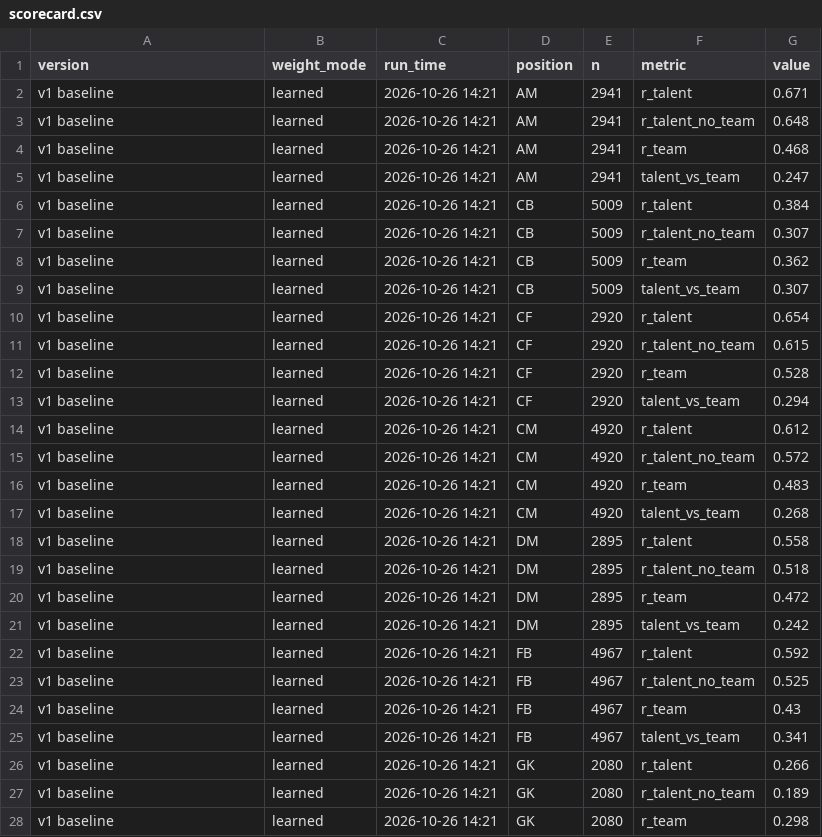
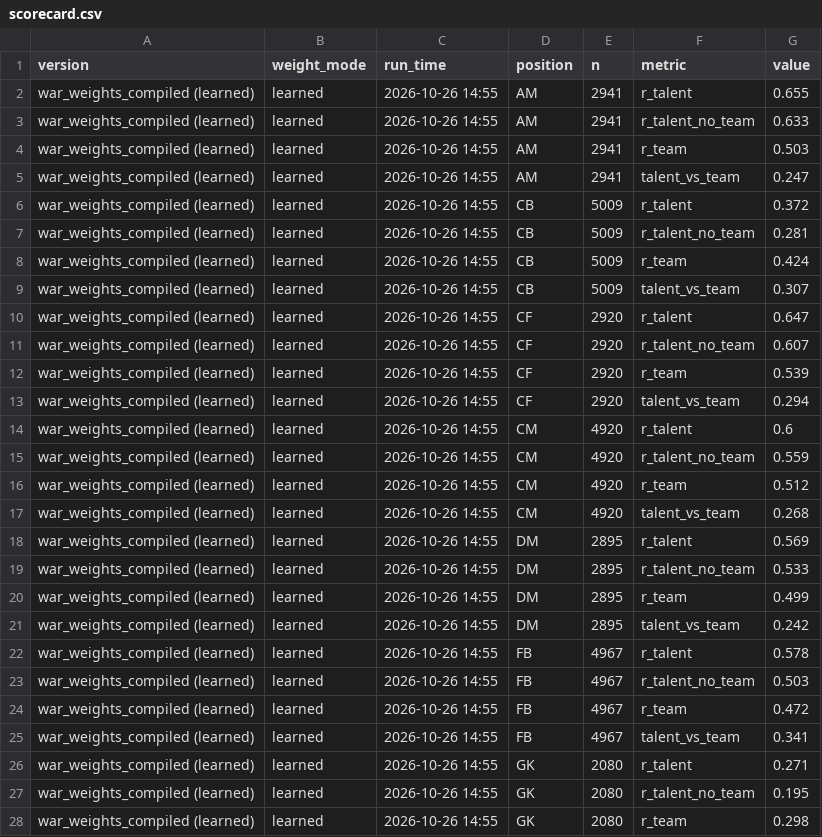
Before and after one commit to thekegzster/VTSoccer, a CSV file: war_output/scorecard.csv, drawn as a sheet; only a part is shown; the diff covers the shown part only.

```diff
--- a/war_output/scorecard.csv
+++ b/war_output/scorecard.csv
@@ -1,28 +1,28 @@
 version,weight_mode,run_time,position,n,metric,value
-v1 baseline,learned,2026-10-26 14:21,AM,2941,r_talent,0.671
-v1 baseline,learned,2026-10-26 14:21,AM,2941,r_talent_no_team,0.648
-v1 baseline,learned,2026-10-26 14:21,AM,2941,r_team,0.468
-v1 baseline,learned,2026-10-26 14:21,AM,2941,talent_vs_team,0.247
-v1 baseline,learned,2026-10-26 14:21,CB,5009,r_talent,0.384
-v1 baseline,learned,2026-10-26 14:21,CB,5009,r_talent_no_team,0.307
-v1 baseline,learned,2026-10-26 14:21,CB,5009,r_team,0.362
-v1 baseline,learned,2026-10-26 14:21,CB,5009,talent_vs_team,0.307
-v1 baseline,learned,2026-10-26 14:21,CF,2920,r_talent,0.654
-v1 baseline,learned,2026-10-26 14:21,CF,2920,r_talent_no_team,0.615
-v1 baseline,learned,2026-10-26 14:21,CF,2920,r_team,0.528
-v1 baseline,learned,2026-10-26 14:21,CF,2920,talent_vs_team,0.294
-v1 baseline,learned,2026-10-26 14:21,CM,4920,r_talent,0.612
-v1 baseline,learned,2026-10-26 14:21,CM,4920,r_talent_no_team,0.572
-v1 baseline,learned,2026-10-26 14:21,CM,4920,r_team,0.483
-v1 baseline,learned,2026-10-26 14:21,CM,4920,talent_vs_team,0.268
-v1 baseline,learned,2026-10-26 14:21,DM,2895,r_talent,0.558
-v1 baseline,learned,2026-10-26 14:21,DM,2895,r_talent_no_team,0.518
-v1 baseline,learned,2026-10-26 14:21,DM,2895,r_team,0.472
-v1 baseline,learned,2026-10-26 14:21,DM,2895,talent_vs_team,0.242
-v1 baseline,learned,2026-10-26 14:21,FB,4967,r_talent,0.592
-v1 baseline,learned,2026-10-26 14:21,FB,4967,r_talent_no_team,0.525
-v1 baseline,learned,2026-10-26 14:21,FB,4967,r_team,0.43
-v1 baseline,learned,2026-10-26 14:21,FB,4967,talent_vs_team,0.341
-v1 baseline,learned,2026-10-26 14:21,GK,2080,r_talent,0.266
-v1 baseline,learned,2026-10-26 14:21,GK,2080,r_talent_no_team,0.189
-v1 baseline,learned,2026-10-26 14:21,GK,2080,r_team,0.298
+war_weights_compiled (learned),learned,2026-10-26 14:55,AM,2941,r_talent,0.655
+war_weights_compiled (learned),learned,2026-10-26 14:55,AM,2941,r_talent_no_team,0.633
+war_weights_compiled (learned),learned,2026-10-26 14:55,AM,2941,r_team,0.503
+war_weights_compiled (learned),learned,2026-10-26 14:55,AM,2941,talent_vs_team,0.247
+war_weights_compiled (learned),learned,2026-10-26 14:55,CB,5009,r_talent,0.372
+war_weights_compiled (learned),learned,2026-10-26 14:55,CB,5009,r_talent_no_team,0.281
+war_weights_compiled (learned),learned,2026-10-26 14:55,CB,5009,r_team,0.424
+war_weights_compiled (learned),learned,2026-10-26 14:55,CB,5009,talent_vs_team,0.307
+war_weights_compiled (learned),learned,2026-10-26 14:55,CF,2920,r_talent,0.647
+war_weights_compiled (learned),learned,2026-10-26 14:55,CF,2920,r_talent_no_team,0.607
+war_weights_compiled (learned),learned,2026-10-26 14:55,CF,2920,r_team,0.539
+war_weights_compiled (learned),learned,2026-10-26 14:55,CF,2920,talent_vs_team,0.294
+war_weights_compiled (learned),learned,2026-10-26 14:55,CM,4920,r_talent,0.6
+war_weights_compiled (learned),learned,2026-10-26 14:55,CM,4920,r_talent_no_team,0.559
+war_weights_compiled (learned),learned,2026-10-26 14:55,CM,4920,r_team,0.512
+war_weights_compiled (learned),learned,2026-10-26 14:55,CM,4920,talent_vs_team,0.268
+war_weights_compiled (learned),learned,2026-10-26 14:55,DM,2895,r_talent,0.569
+war_weights_compiled (learned),learned,2026-10-26 14:55,DM,2895,r_talent_no_team,0.533
+war_weights_compiled (learned),learned,2026-10-26 14:55,DM,2895,r_team,0.499
+war_weights_compiled (learned),learned,2026-10-26 14:55,DM,2895,talent_vs_team,0.242
+war_weights_compiled (learned),learned,2026-10-26 14:55,FB,4967,r_talent,0.578
+war_weights_compiled (learned),learned,2026-10-26 14:55,FB,4967,r_talent_no_team,0.503
+war_weights_compiled (learned),learned,2026-10-26 14:55,FB,4967,r_team,0.472
+war_weights_compiled (learned),learned,2026-10-26 14:55,FB,4967,talent_vs_team,0.341
+war_weights_compiled (learned),learned,2026-10-26 14:55,GK,2080,r_talent,0.271
+war_weights_compiled (learned),learned,2026-10-26 14:55,GK,2080,r_talent_no_team,0.195
+war_weights_compiled (learned),learned,2026-10-26 14:55,GK,2080,r_team,0.298
```
Also changed, not shown: 36 edited cells elsewhere in this file, war_output/scorecard_history.csv, war_output/team_war.csv, 13 other files.
